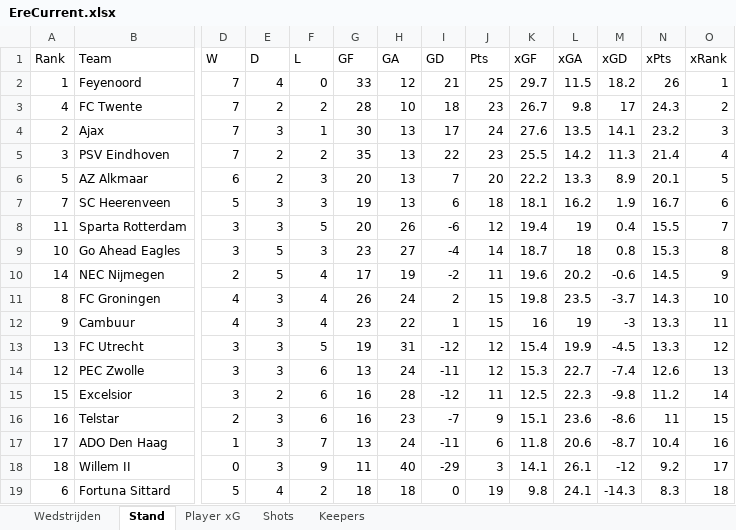
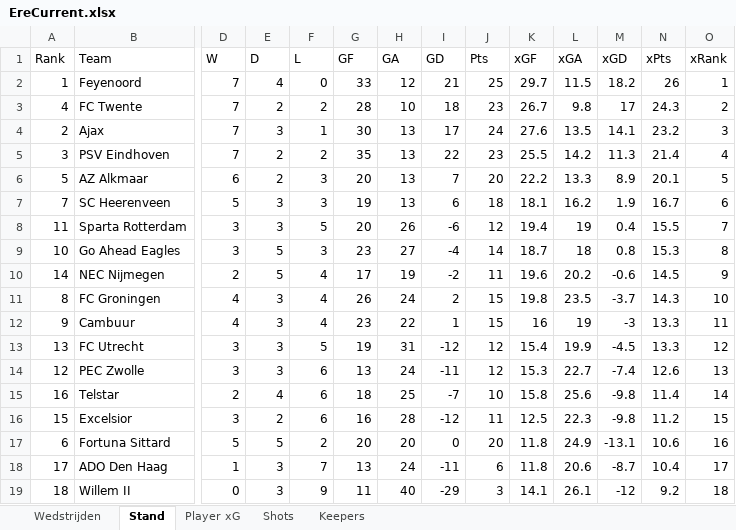
Before and after one commit to RobinKoetsier/plotrepo, an Excel workbook: data/EreCurrent.xlsx, sheet Stand, drawn as a sheet; only a part is shown, gaps mark what is left out; values as stored, in another font and other column widths than the file's, no borders; removed rows and columns are numbered as before the commit, all else as after; rows hold the shown columns only; the diff names each change by its address in the sheet, - before the commit and + after, or states it on an @@ line.

```diff
--- a/data/EreCurrent.xlsx (sheet Stand)
+++ b/data/EreCurrent.xlsx (sheet Stand)
+row 15: 16 | Telstar | 2 | 4 | 6 | 18 | 25 | -7 | 10 | 15.8 | 25.6 | -9.8 | 11.4 | 14
-O16 (xRank): 14
+O16 (xRank): 15
-row 16: 16 | Telstar | 2 | 3 | 6 | 16 | 23 | -7 | 9 | 15.1 | 23.6 | -8.6 | 11 | 15
+row 17: 6 | Fortuna Sittard | 5 | 5 | 2 | 20 | 20 | 0 | 20 | 11.8 | 24.9 | -13.1 | 10.6 | 16
-O18 (xRank): 16
+O18 (xRank): 17
-O19 (xRank): 17
+O19 (xRank): 18
-row 19: 6 | Fortuna Sittard | 5 | 4 | 2 | 18 | 18 | 0 | 19 | 9.8 | 24.1 | -14.3 | 8.3 | 18
```
Also changed, not shown: sheet Shots, sheet Player xG, sheet Keepers, sheet Wedstrijden, 2 other files.
